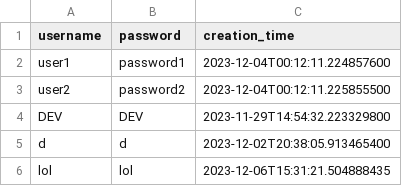
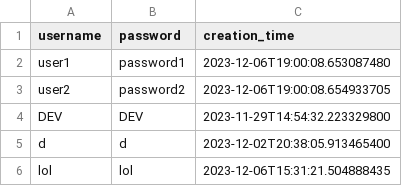
Before and after one commit to luwaidev/CSC207-Project, a CSV file: users.csv, drawn as a sheet.

```diff
--- a/users.csv
+++ b/users.csv
@@ -1,4 +1,4 @@
 username,password,creation_time
-user1,password1,2023-12-04T00:12:11.224857600
-user2,password2,2023-12-04T00:12:11.225855500
+user1,password1,2023-12-06T19:00:08.653087480
+user2,password2,2023-12-06T19:00:08.654933705
 DEV,DEV,2023-11-29T14:54:32.223329800
```
Also changed, not shown: 2 other files.
